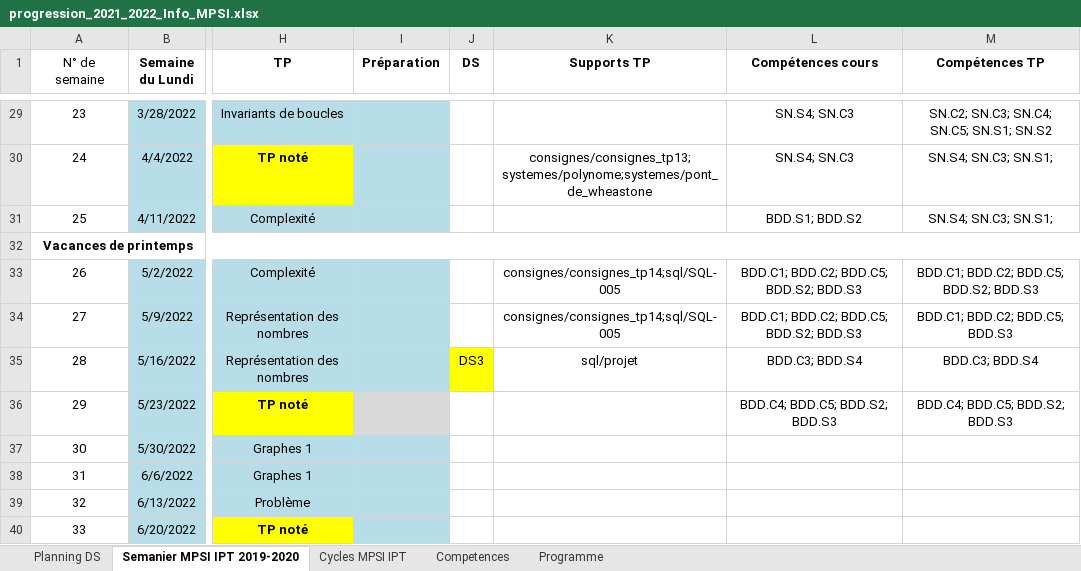
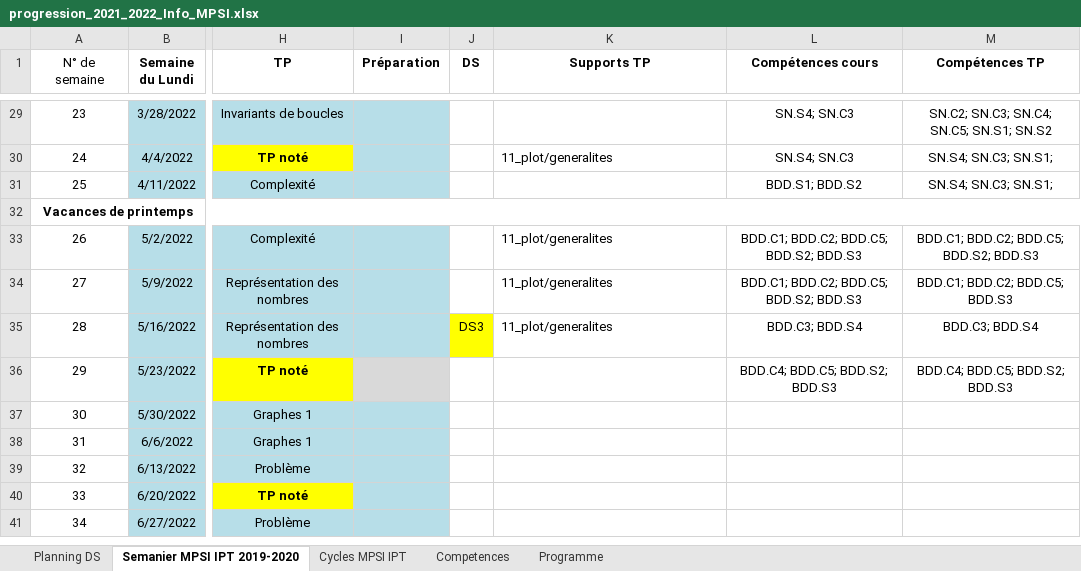
Before and after one commit to xpessoles/Informatique, an Excel workbook: progression_2021_2022_Info_MPSI.xlsx, sheet Semanier MPSI IPT 2019-2020, drawn as a sheet; only a part is shown, gaps mark what is left out; the shorter side is filled out with more unchanged rows; values as stored, in another font and other column widths than the file's, no borders; the diff covers the shown part only; the diff names each change by its address in the sheet, - before the commit and + after, or states it on an @@ line.

```diff
--- a/progression_2021_2022_Info_MPSI.xlsx (sheet Semanier MPSI IPT 2019-2020)
+++ b/progression_2021_2022_Info_MPSI.xlsx (sheet Semanier MPSI IPT 2019-2020)
-K30 (Supports TP): consignes/consignes_tp13;systemes/polynome;systemes/pont_de_wheastone
+K30 (Supports TP): 11_plot/generalites
-K30 alignment: center
+K30 alignment: left
-K33:K34 (Supports TP): consignes/consignes_tp14;sql/SQL-005
+K33:K34 (Supports TP): 11_plot/generalites
-K33:K35 alignment: center
+K33:K35 alignment: left
-K35 (Supports TP): sql/projet
+K35 (Supports TP): 11_plot/generalites
```
Also changed, not shown: 12 edited cells and cell formats elsewhere in this sheet.
